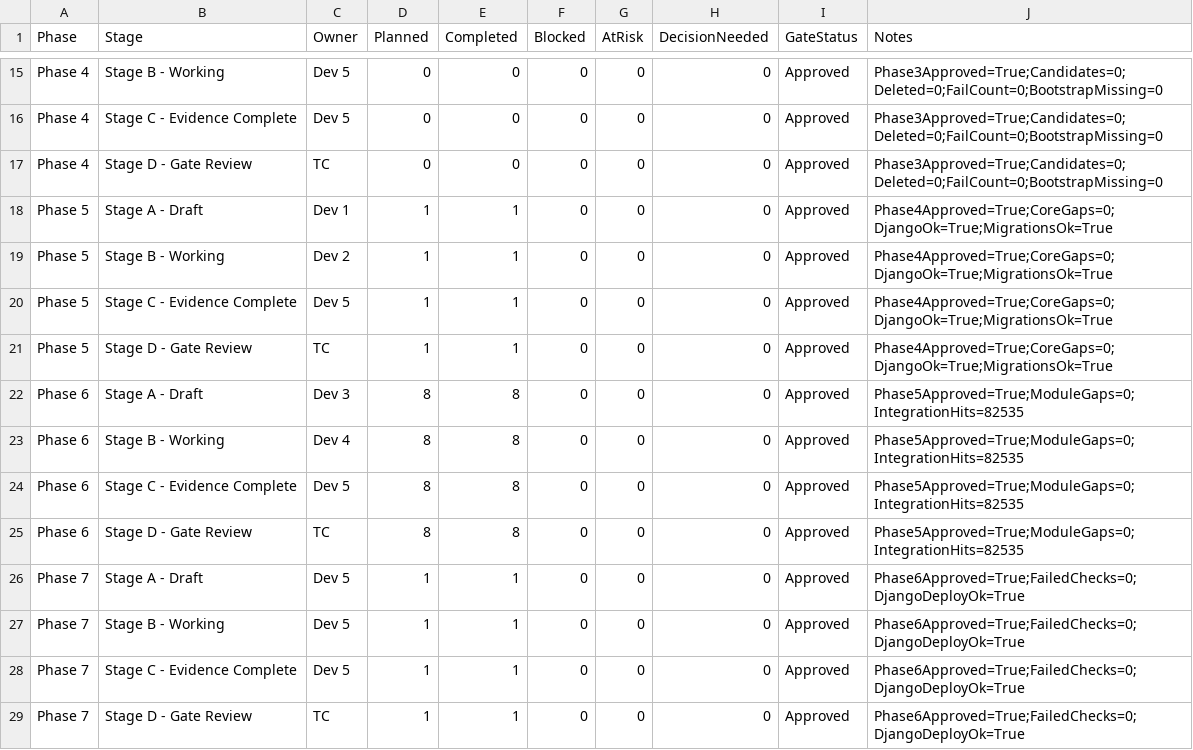
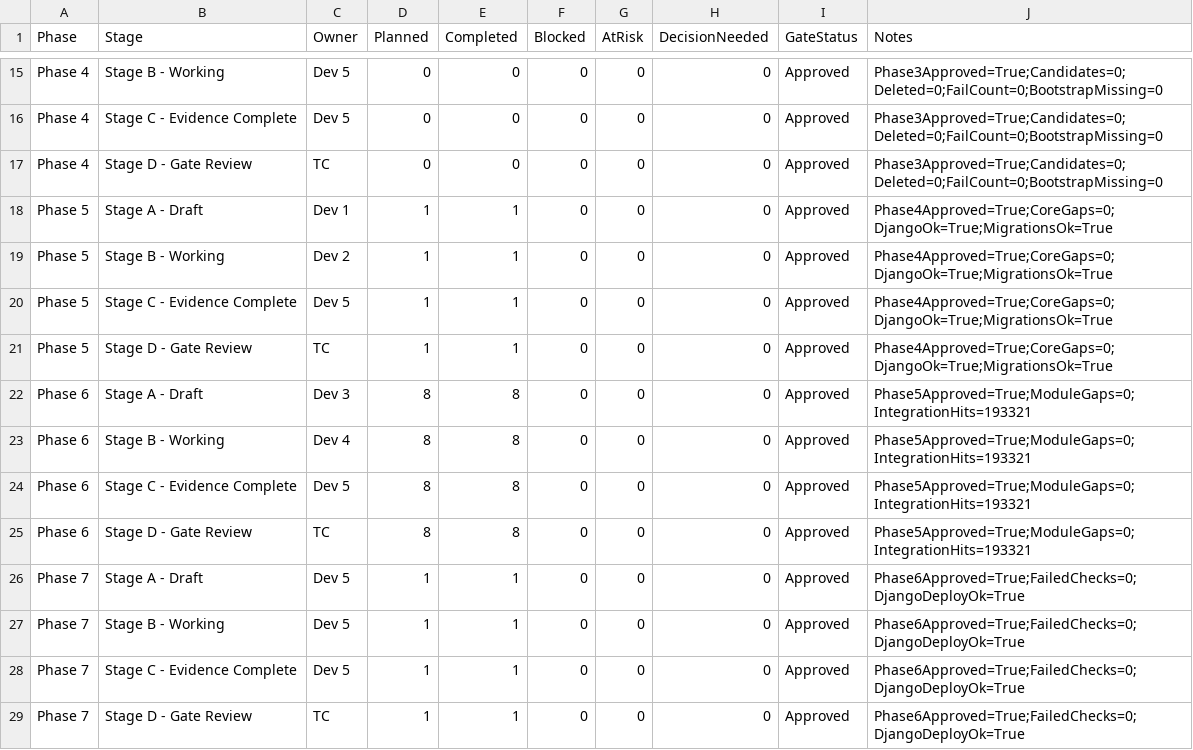
Before and after one commit to Arete0920/Crown-CSMS, a CSV file: docs/Crown_Master_Binder/03_Operations_and_Delivery/03_Phase_Progress_Scorecard.csv, drawn as a sheet; only a part is shown, gaps mark what is left out.

Commit message:
release: complete closeout evidence pack generation (#839)
## Summary
- fixes Codespace-compatible execution for phase 5/6/7 enforcement and
closeout pack scripts
- completes gate finalization artifact chain
- records 7/7 approved phase gates
- generates release closeout evidence pack 20260521_144815
- no deployment performed
- production currentness remains separately unverified

## Scope
- gate-tooling compatibility fixes only
- generated phase/gate evidence and inventory/register updates only
- no feature work, refactors, or deployment changes

```diff
--- a/docs/Crown_Master_Binder/03_Operations_and_Delivery/03_Phase_Progress_Scorecard.csv
+++ b/docs/Crown_Master_Binder/03_Operations_and_Delivery/03_Phase_Progress_Scorecard.csv
@@ -21,6 +21,6 @@
 "Phase 5","Stage D - Gate Review","TC","1","1","0","0","0","Approved","Phase4Approved=True;CoreGaps=0;DjangoOk=True;MigrationsOk=True"
-"Phase 6","Stage A - Draft","Dev 3","8","8","0","0","0","Approved","Phase5Approved=True;ModuleGaps=0;IntegrationHits=82535"
-"Phase 6","Stage B - Working","Dev 4","8","8","0","0","0","Approved","Phase5Approved=True;ModuleGaps=0;IntegrationHits=82535"
-"Phase 6","Stage C - Evidence Complete","Dev 5","8","8","0","0","0","Approved","Phase5Approved=True;ModuleGaps=0;IntegrationHits=82535"
-"Phase 6","Stage D - Gate Review","TC","8","8","0","0","0","Approved","Phase5Approved=True;ModuleGaps=0;IntegrationHits=82535"
+"Phase 6","Stage A - Draft","Dev 3","8","8","0","0","0","Approved","Phase5Approved=True;ModuleGaps=0;IntegrationHits=193321"
+"Phase 6","Stage B - Working","Dev 4","8","8","0","0","0","Approved","Phase5Approved=True;ModuleGaps=0;IntegrationHits=193321"
+"Phase 6","Stage C - Evidence Complete","Dev 5","8","8","0","0","0","Approved","Phase5Approved=True;ModuleGaps=0;IntegrationHits=193321"
+"Phase 6","Stage D - Gate Review","TC","8","8","0","0","0","Approved","Phase5Approved=True;ModuleGaps=0;IntegrationHits=193321"
 "Phase 7","Stage A - Draft","Dev 5","1","1","0","0","0","Approved","Phase6Approved=True;FailedChecks=0;DjangoDeployOk=True"
```
Also changed, not shown: 9 other files.
